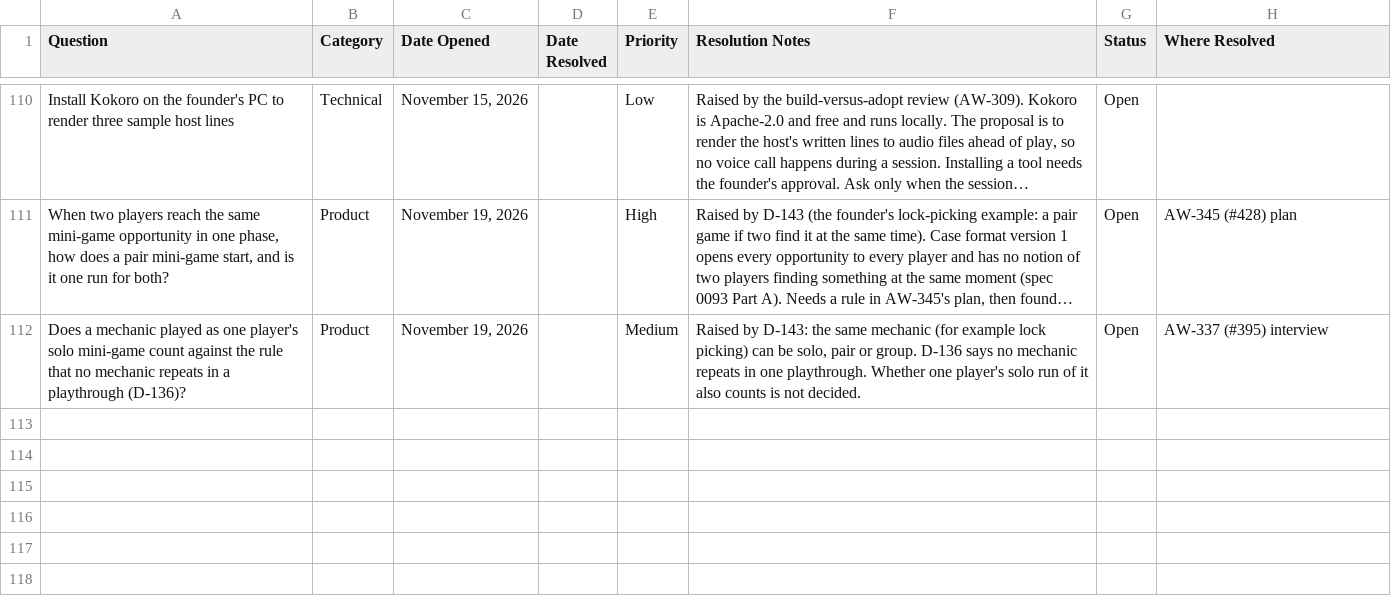
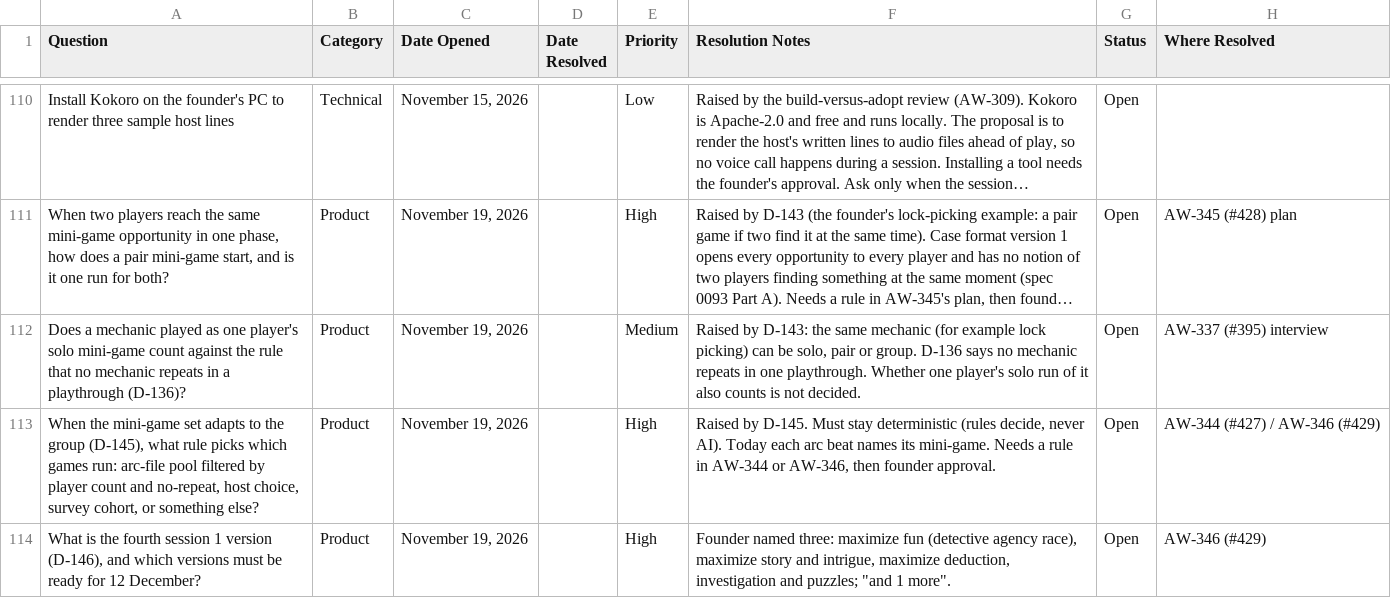
Before and after one commit to nickejanssen/arcwright, a CSV file: docs/product/open-questions-log.csv, drawn as a sheet; only a part is shown, gaps mark what is left out; long unchanged cells end in …; the diff names each change by its address in the sheet, - before the commit and + after, or states it on an @@ line.

```diff
--- a/docs/product/open-questions-log.csv
+++ b/docs/product/open-questions-log.csv
+row 113: When the mini-game set adapts to the group (D-145), what rule picks which games run: arc-file pool filtered by player count and no-repeat, host choice, survey cohort, or something else? | Product | November 19, 2026 |  | High | Raised by D-145. Must stay deterministic (rules decide, never AI). Today each arc beat names its mini-game. Needs a rule in AW-344 or AW-346, then founder approval. | Open | AW-344 (#427) / AW-346 (#429)
+row 114: What is the fourth session 1 version (D-146), and which versions must be ready for 12 December? | Product | November 19, 2026 |  | High | Founder named three: maximize fun (detective agency race), maximize story and intrigue, maximize deduction, investigation and puzzles; "and 1 more". | Open | AW-346 (#429)
```
Also changed, not shown: docs/product/decisions-log.csv, 2 other files.
